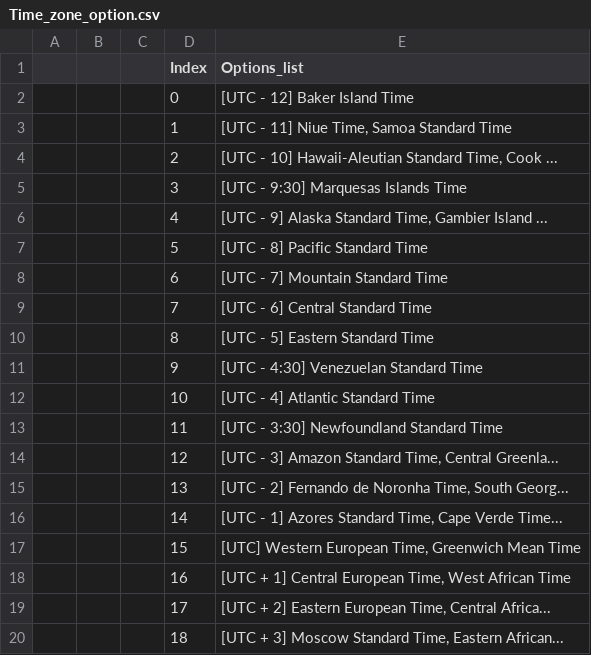
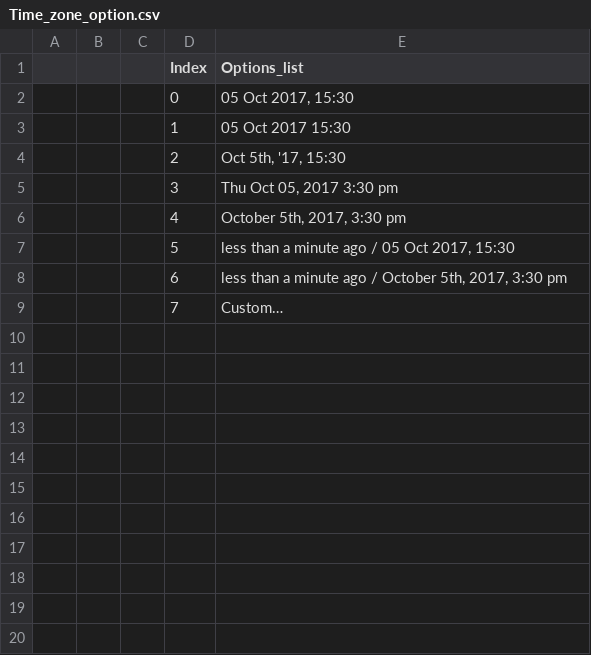
Before and after one commit to JunYinghu/selenium-website-test-automation, a CSV file: src/resource/Time_zone_option.csv, drawn as a sheet; only a part is shown; the diff covers the shown part only.

```diff
--- a/src/resource/Time_zone_option.csv
+++ b/src/resource/Time_zone_option.csv
@@ -1,20 +1,9 @@
 "","","","Index","Options_list"
-"","","","0","[UTC - 12] Baker Island Time"
-"","","","1","[UTC - 11] Niue Time, Samoa Standard Time"
-"","","","2","[UTC - 10] Hawaii-Aleutian Standard Time, Cook ..."
-"","","","3","[UTC - 9:30] Marquesas Islands Time"
-"","","","4","[UTC - 9] Alaska Standard Time, Gambier Island ..."
-"","","","5","[UTC - 8] Pacific Standard Time"
-"","","","6","[UTC - 7] Mountain Standard Time"
-"","","","7","[UTC - 6] Central Standard Time"
-"","","","8","[UTC - 5] Eastern Standard Time"
-"","","","9","[UTC - 4:30] Venezuelan Standard Time"
-"","","","10","[UTC - 4] Atlantic Standard Time"
-"","","","11","[UTC - 3:30] Newfoundland Standard Time"
-"","","","12","[UTC - 3] Amazon Standard Time, Central Greenla..."
-"","","","13","[UTC - 2] Fernando de Noronha Time, South Georg..."
-"","","","14","[UTC - 1] Azores Standard Time, Cape Verde Time..."
-"","","","15","[UTC] Western European Time, Greenwich Mean Time"
-"","","","16","[UTC + 1] Central European Time, West African Time"
-"","","","17","[UTC + 2] Eastern European Time, Central Africa..."
-"","","","18","[UTC + 3] Moscow Standard Time, Eastern African..."
+"","","","0","05 Oct 2017, 15:30"
+"","","","1","05 Oct 2017 15:30"
+"","","","2","Oct 5th, '17, 15:30"
+"","","","3","Thu Oct 05, 2017 3:30 pm"
+"","","","4","October 5th, 2017, 3:30 pm"
+"","","","5","less than a minute ago / 05 Oct 2017, 15:30"
+"","","","6","less than a minute ago / October 5th, 2017, 3:30 pm"
+"","","","7","Custom…"
```
Also changed, not shown: 21 removed rows elsewhere in this file, 10 other files.
